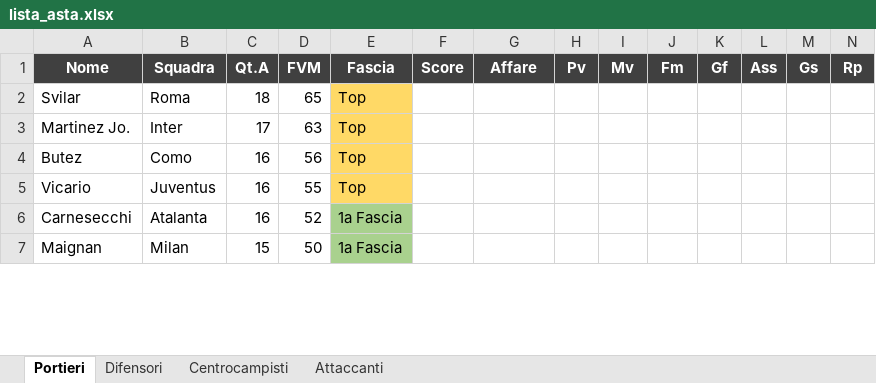
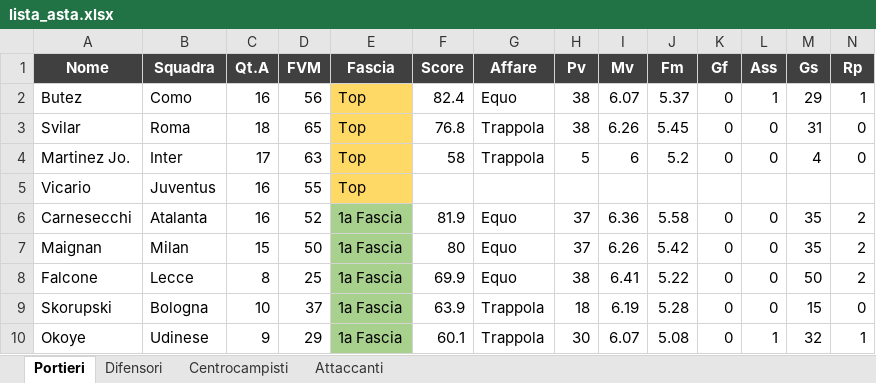
Before and after one commit to danielebaldo/fantaden, an Excel workbook: export/lista_asta.xlsx, sheet Portieri, drawn as a sheet; only a part is shown; values as stored, in another font and other column widths than the file's, no borders; removed rows and columns are numbered as before the commit, all else as after; rows hold the shown columns only; the diff covers the shown part only; the diff names each change by its address in the sheet, - before the commit and + after, or states it on an @@ line.

```diff
--- a/export/lista_asta.xlsx (sheet Portieri)
+++ b/export/lista_asta.xlsx (sheet Portieri)
+row 2: Butez | Como | 16 | 56 | Top | 82.4 | Equo | 38 | 6.07 | 5.37 | 0 | 1 | 29 | 1
-F3 (Score): (empty)
+F3 (Score): 76.8
-G3:G4 (Affare): (empty)
+G3:G4 (Affare): Trappola
-H3 (Pv): (empty)
+H3 (Pv): 38
-I3 (Mv): (empty)
+I3 (Mv): 6.26
-J3 (Fm): (empty)
+J3 (Fm): 5.45
-K3:K4 (Gf): (empty)
+K3:K4 (Gf): 0
-L3:L4 (Ass): (empty)
+L3:L4 (Ass): 0
-M3 (Gs): (empty)
+M3 (Gs): 31
-N3:N4 (Rp): (empty)
+N3:N4 (Rp): 0
-F4 (Score): (empty)
+F4 (Score): 58
-H4 (Pv): (empty)
+H4 (Pv): 5
-I4 (Mv): (empty)
+I4 (Mv): 6
-J4 (Fm): (empty)
+J4 (Fm): 5.2
-M4 (Gs): (empty)
+M4 (Gs): 4
-row 4: Butez | Como | 16 | 56 | Top
-F6 (Score): (empty)
+F6 (Score): 81.9
-G6:G7 (Affare): (empty)
+G6:G7 (Affare): Equo
-H6:H7 (Pv): (empty)
+H6:H7 (Pv): 37
-I6 (Mv): (empty)
+I6 (Mv): 6.36
-J6 (Fm): (empty)
+J6 (Fm): 5.58
-K6:K7 (Gf): (empty)
+K6:K7 (Gf): 0
-L6:L7 (Ass): (empty)
+L6:L7 (Ass): 0
-M6:M7 (Gs): (empty)
+M6:M7 (Gs): 35
-N6:N7 (Rp): (empty)
+N6:N7 (Rp): 2
-F7 (Score): (empty)
+F7 (Score): 80
-I7 (Mv): (empty)
+I7 (Mv): 6.26
-J7 (Fm): (empty)
+J7 (Fm): 5.42
+row 8: Falcone | Lecce | 8 | 25 | 1a Fascia | 69.9 | Equo | 38 | 6.41 | 5.22 | 0 | 0 | 50 | 2
+row 9: Skorupski | Bologna | 10 | 37 | 1a Fascia | 63.9 | Trappola | 18 | 6.19 | 5.28 | 0 | 0 | 15 | 0
+row 10: Okoye | Udinese | 9 | 29 | 1a Fascia | 60.1 | Trappola | 30 | 6.07 | 5.08 | 0 | 1 | 32 | 1
```
Also changed, not shown: 27 added rows, 30 removed rows and 63 edited cells elsewhere in this sheet, sheet Centrocampisti, sheet Difensori, sheet Attaccanti, 3 other files.
